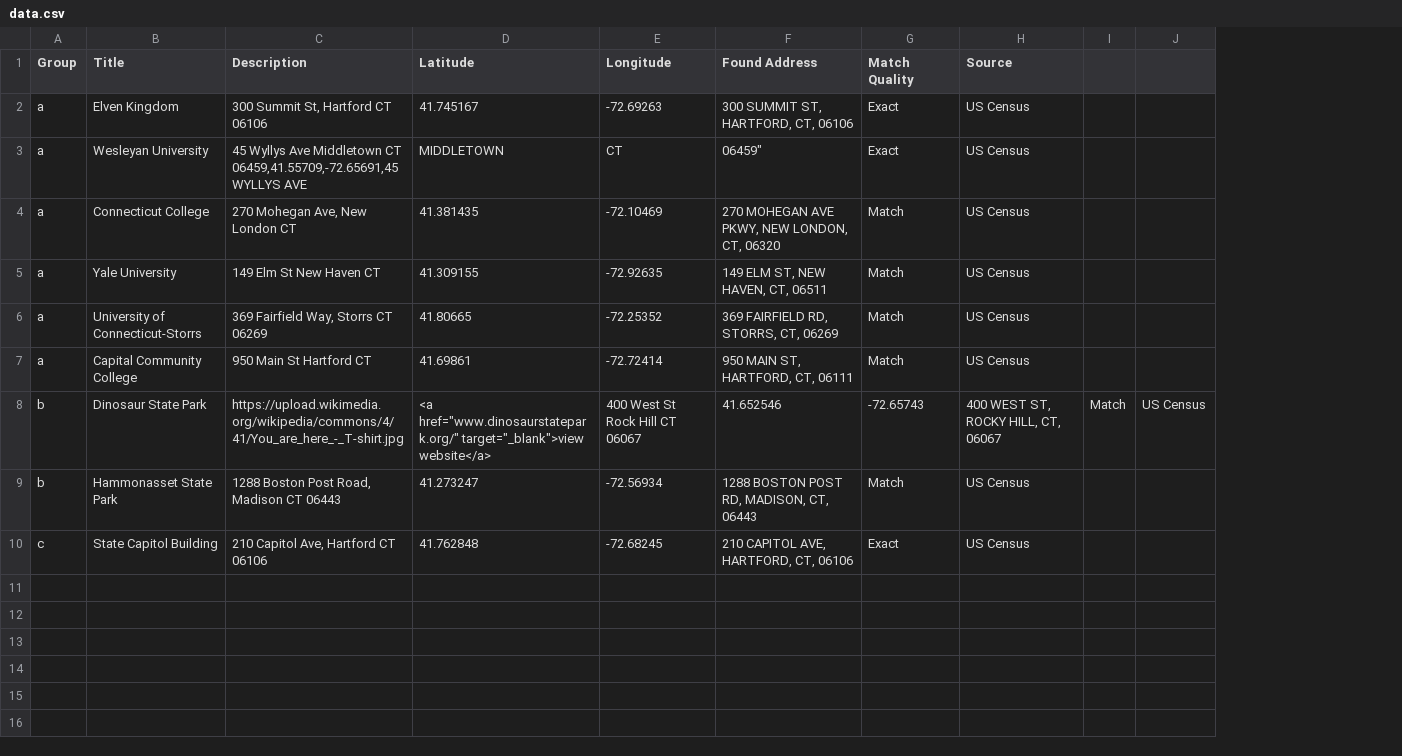
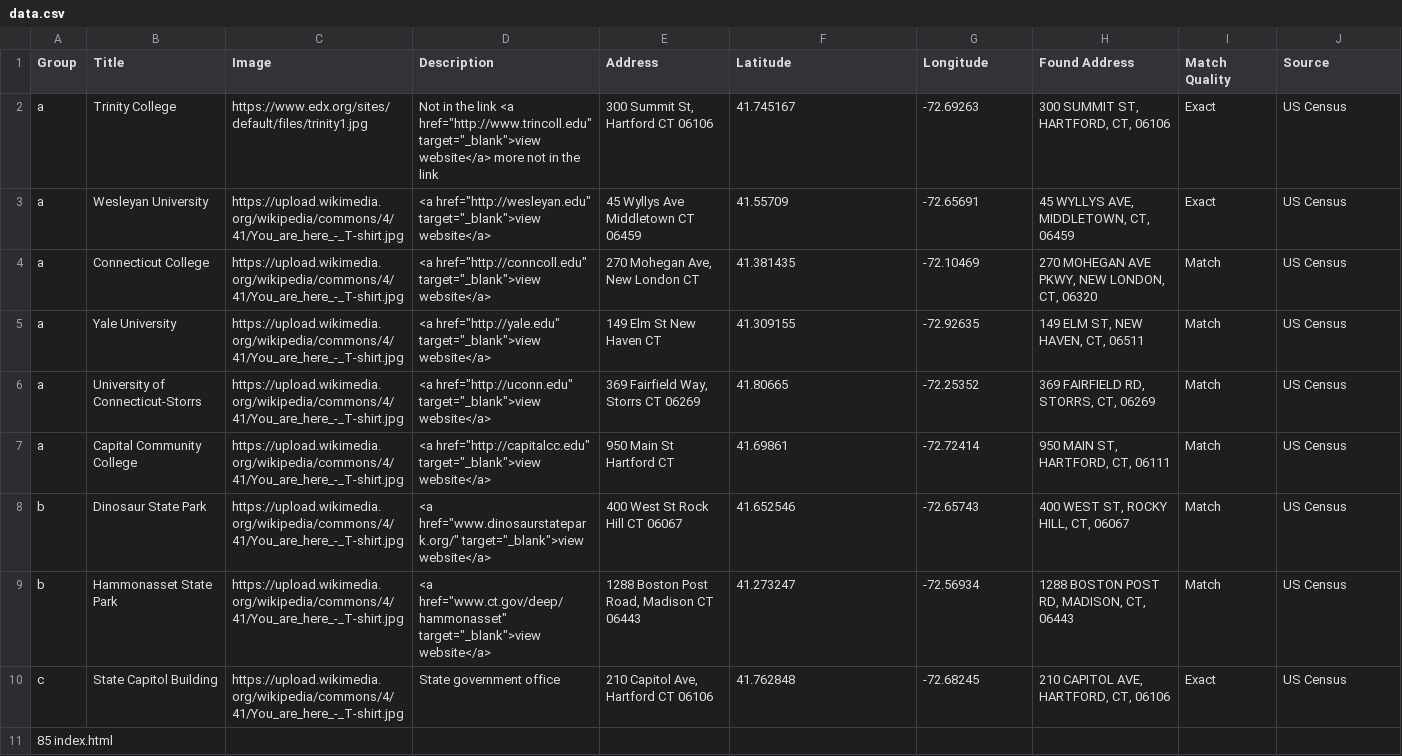
Before and after one commit to pgelbard/swimspots, a CSV file: data.csv, drawn as a sheet; removed rows and columns are numbered as before the commit, all else as after; the diff names each change by its address in the sheet, - before the commit and + after, or states it on an @@ line.

Commit message:
Update data.csv

```diff
--- a/data.csv
+++ b/data.csv
+column C (Image), rows 2-10: https://www.edx.org/sites/default/files/trinity1.jpg | https://upload.wikimedia.org/wikipedia/commons/4/41/You_are_here_-_T-shirt.jpg | https://upload.wikimedia.org/wikipedia/commons/4/41/You_are_here_-_T-shirt.jpg | https://upload.wikimedia.org/wikipedia/commons/4/41/You_are_here_-_T-shirt.jpg | https://upload.wikimedia.org/wikipedia/commons/4/41/You_are_here_-_T-shirt.jpg | https://upload.wikimedia.org/wikipedia/commons/4/41/You_are_here_-_T-shirt.jpg | https://upload.wikimedia.org/wikipedia/commons/4/41/You_are_here_-_T-shirt.jpg | https://upload.wikimedia.org/wikipedia/commons/4/41/You_are_here_-_T-shirt.jpg | https://upload.wikimedia.org/wikipedia/commons/4/41/You_are_here_-_T-shirt.jpg
+column E (Address), rows 2-10: 300 Summit St, Hartford CT 06106 | 45 Wyllys Ave Middletown CT 06459 | 270 Mohegan Ave, New London CT | 149 Elm St New Haven CT | 369 Fairfield Way, Storrs CT 06269 | 950 Main St Hartford CT | 400 West St Rock Hill CT 06067 | 1288 Boston Post Road, Madison CT 06443 | 210 Capitol Ave, Hartford CT 06106
-column I, row 8: Match
-column J, row 8: US Census
-B2 (Title): Elven Kingdom
+B2 (Title): Trinity College
-D2 (Description): 300 Summit St, Hartford CT 06106
+D2 (Description): Not in the link <a href="http://www.trincoll.edu" target="_blank">view website</a> more not in the link
-D3 (Description): 45 Wyllys Ave Middletown CT 06459,41.55709,-72.65691,45 WYLLYS AVE
+D3 (Description): <a href="http://wesleyan.edu" target="_blank">view website</a>
-F3 (Latitude): MIDDLETOWN
+F3 (Latitude): 41.55709
-G3 (Longitude): CT
+G3 (Longitude): -72.65691
-H3 (Found Address): 06459"
+H3 (Found Address): 45 WYLLYS AVE, MIDDLETOWN, CT, 06459
-D4 (Description): 270 Mohegan Ave, New London CT
+D4 (Description): <a href="http://conncoll.edu" target="_blank">view website</a>
-D5 (Description): 149 Elm St New Haven CT
+D5 (Description): <a href="http://yale.edu" target="_blank">view website</a>
-D6 (Description): 369 Fairfield Way, Storrs CT 06269
+D6 (Description): <a href="http://uconn.edu" target="_blank">view website</a>
-D7 (Description): 950 Main St Hartford CT
+D7 (Description): <a href="http://capitalcc.edu" target="_blank">view website</a>
-D8 (Description): https://upload.wikimedia.org/wikipedia/commons/4/41/You_are_here_-_T-shirt.jpg
+D8 (Description): <a href="www.dinosaurstatepark.org/" target="_blank">view website</a>
-F8 (Latitude): <a href="www.dinosaurstatepark.org/" target="_blank">view website</a>
+F8 (Latitude): 41.652546
-G8 (Longitude): 400 West St Rock Hill CT 06067
+G8 (Longitude): -72.65743
-H8 (Found Address): 41.652546
+H8 (Found Address): 400 WEST ST, ROCKY HILL, CT, 06067
-I8 (Match Quality): -72.65743
+I8 (Match Quality): Match
-J8 (Source): 400 WEST ST, ROCKY HILL, CT, 06067
+J8 (Source): US Census
-D9 (Description): 1288 Boston Post Road, Madison CT 06443
+D9 (Description): <a href="www.ct.gov/deep/hammonasset" target="_blank">view website</a>
-D10 (Description): 210 Capitol Ave, Hartford CT 06106
+D10 (Description): State government office
+row 11: 85 index.html
```
